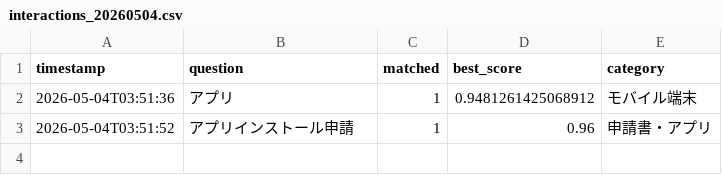
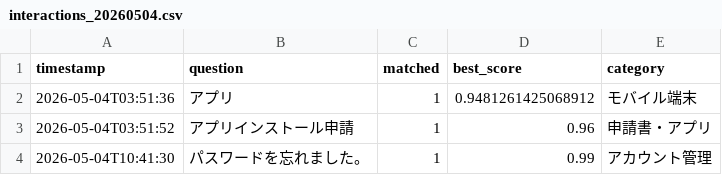
Before and after one commit to Hisa888/helpdesk_ai, a CSV file: streamlit_data/logs/interactions_20260504.csv, drawn as a sheet; the diff names each change by its address in the sheet, - before the commit and + after, or states it on an @@ line.

Commit message:
Update log: logs/interactions_20260504.csv

```diff
--- a/streamlit_data/logs/interactions_20260504.csv
+++ b/streamlit_data/logs/interactions_20260504.csv
+row 4: 2026-05-04T10:41:30 | パスワードを忘れました。 | 1 | 0.99 | アカウント管理
```
